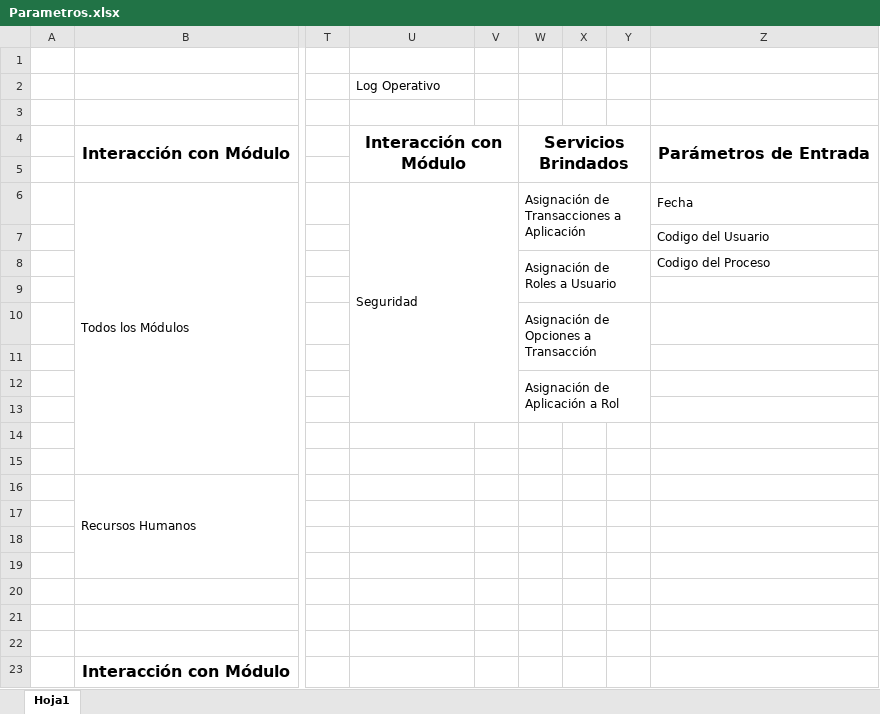
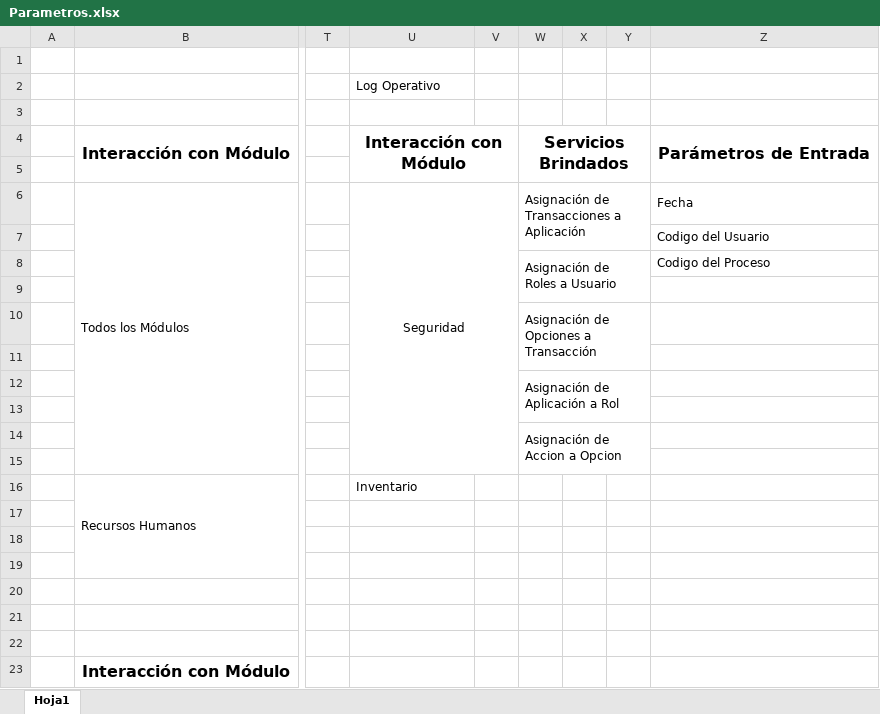
Before and after one commit to andresitoo/ProyectoAplicaciones, an Excel workbook: Documentacion/Parametros.xlsx, sheet Hoja1, drawn as a sheet; only a part is shown, gaps mark what is left out; values as stored, in another font and other column widths than the file's, no borders; the diff names each change by its address in the sheet, - before the commit and + after, or states it on an @@ line.

Commit message:
cambios

```diff
--- a/Documentacion/Parametros.xlsx (sheet Hoja1)
+++ b/Documentacion/Parametros.xlsx (sheet Hoja1)
-U6 alignment: left
+U6 alignment: center
-U6:V13 merged
+U6:V15 merged
-W14: (empty)
+W14: Asignación de Accion a Opcion
+W14:Y15 merged
-U16: (empty)
+U16: Inventario
```
